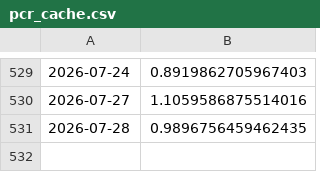
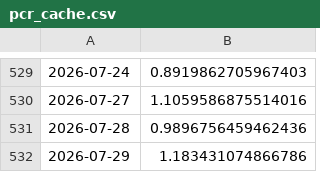
Before and after one commit to Sumanthputanemahesh/FEAR-AND-GREED-INDEX-INDIA, a CSV file: docs/data/pcr_cache.csv, drawn as a sheet; only a part is shown, gaps mark what is left out.

```diff
--- a/docs/data/pcr_cache.csv
+++ b/docs/data/pcr_cache.csv
@@ -530,2 +530,3 @@
 2026-07-27,1.1059586875514016
-2026-07-28,0.9896756459462435
+2026-07-28,0.9896756459462436
+2026-07-29,1.183431074866786
```
Also changed, not shown: docs/data/india_fgi_core.csv, docs/data/india_fgi_extended.csv, 8 other files.
